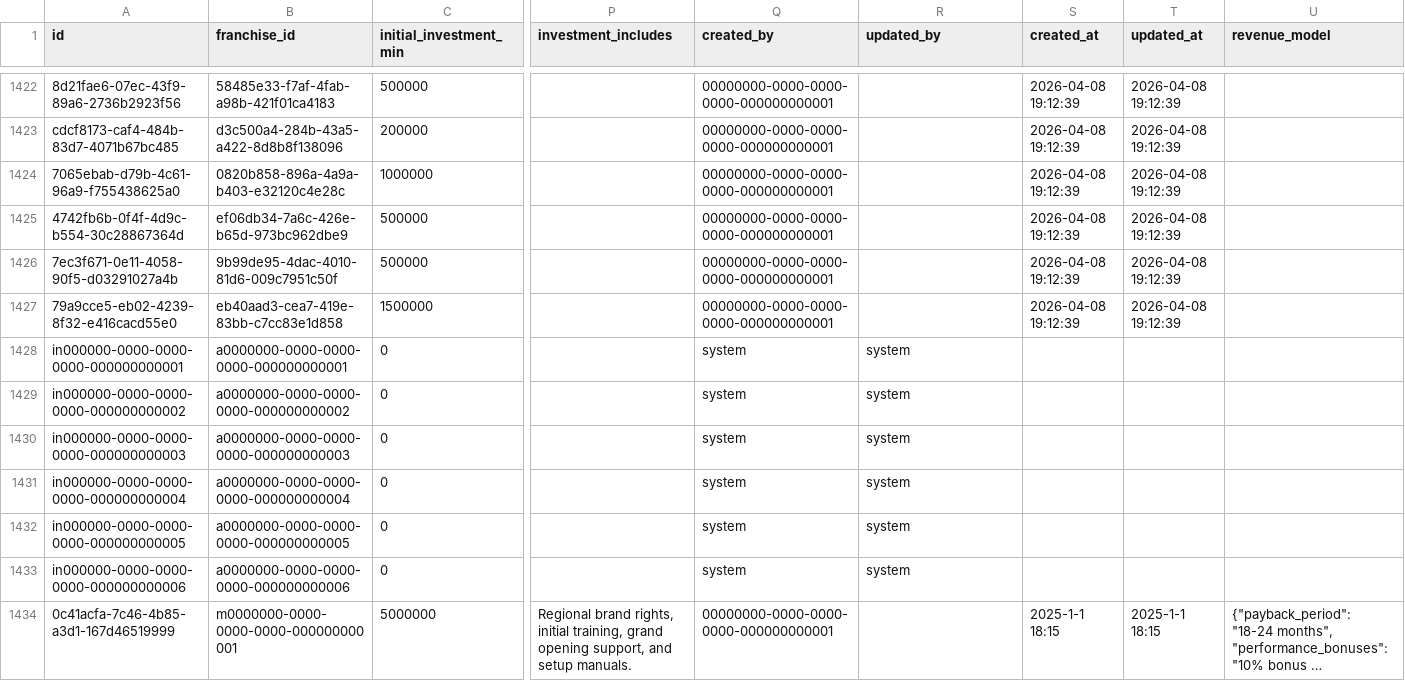
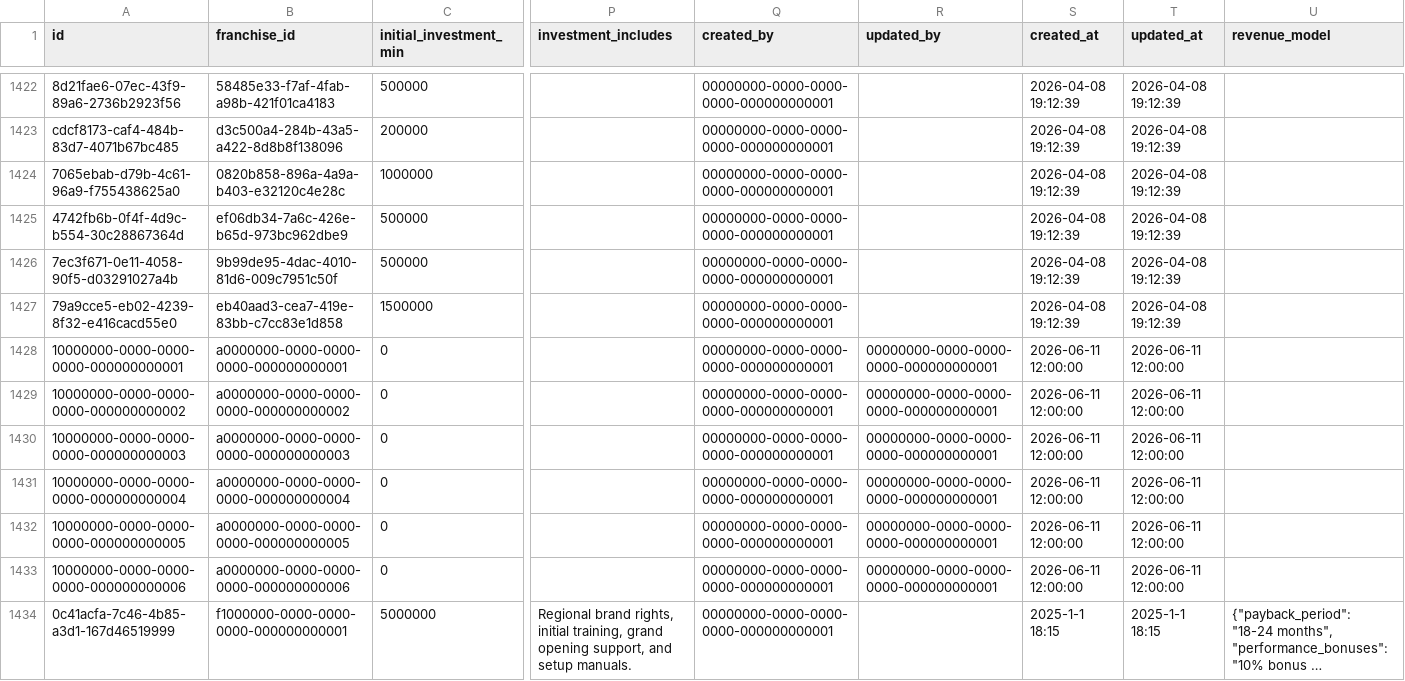
Before and after one commit to ShivcharanJalendra1908/Camunda-Workers, a CSV file: data/postgres/new_extracted/franchise_investment_requirement.csv, drawn as a sheet; only a part is shown, gaps mark what is left out; long unchanged cells end in …; the diff names each change by its address in the sheet, - before the commit and + after, or states it on an @@ line.

```diff
--- a/data/postgres/new_extracted/franchise_investment_requirement.csv
+++ b/data/postgres/new_extracted/franchise_investment_requirement.csv
-A1428 (id): in000000-0000-0000-0000-000000000001
+A1428 (id): 10000000-0000-0000-0000-000000000001
-Q1428:Q1433 (created_by): system
+Q1428:Q1433 (created_by): 00000000-0000-0000-0000-000000000001
-R1428:R1433 (updated_by): system
+R1428:R1433 (updated_by): 00000000-0000-0000-0000-000000000001
-S1428:S1433 (created_at): (empty)
+S1428:S1433 (created_at): 2026-06-11 12:00:00
-T1428:T1433 (updated_at): (empty)
+T1428:T1433 (updated_at): 2026-06-11 12:00:00
-A1429 (id): in000000-0000-0000-0000-000000000002
+A1429 (id): 10000000-0000-0000-0000-000000000002
-A1430 (id): in000000-0000-0000-0000-000000000003
+A1430 (id): 10000000-0000-0000-0000-000000000003
-A1431 (id): in000000-0000-0000-0000-000000000004
+A1431 (id): 10000000-0000-0000-0000-000000000004
-A1432 (id): in000000-0000-0000-0000-000000000005
+A1432 (id): 10000000-0000-0000-0000-000000000005
-A1433 (id): in000000-0000-0000-0000-000000000006
+A1433 (id): 10000000-0000-0000-0000-000000000006
-B1434 (franchise_id): m0000000-0000-0000-0000-000000000001
+B1434 (franchise_id): f1000000-0000-0000-0000-000000000001
```
Also changed, not shown: data/postgres/new_extracted/franchise_business_overview.csv, data/postgres/new_extracted/franchise_categories.csv, 11 other files.
